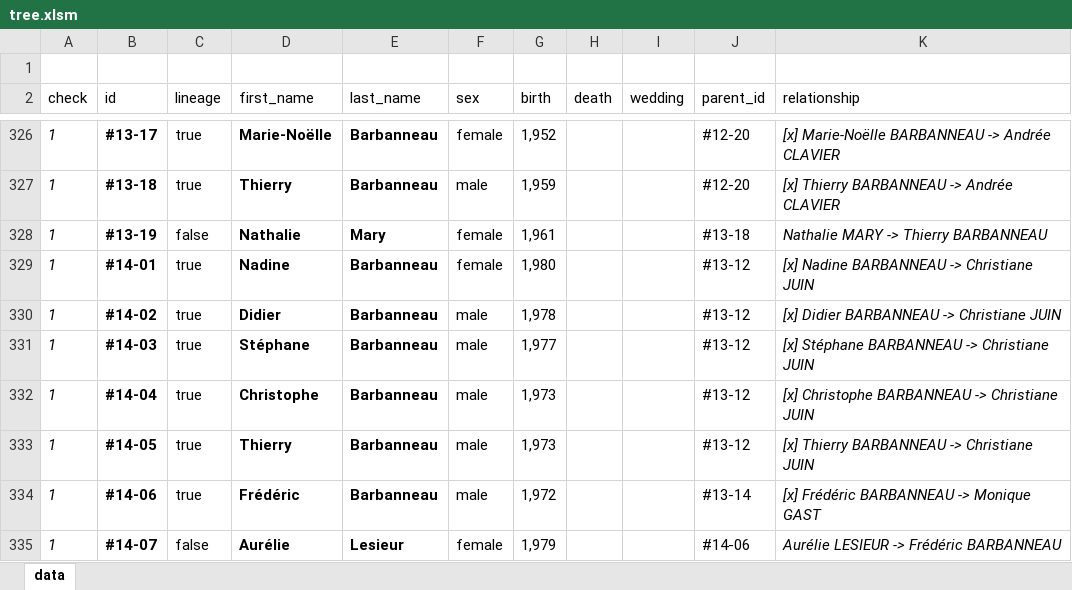
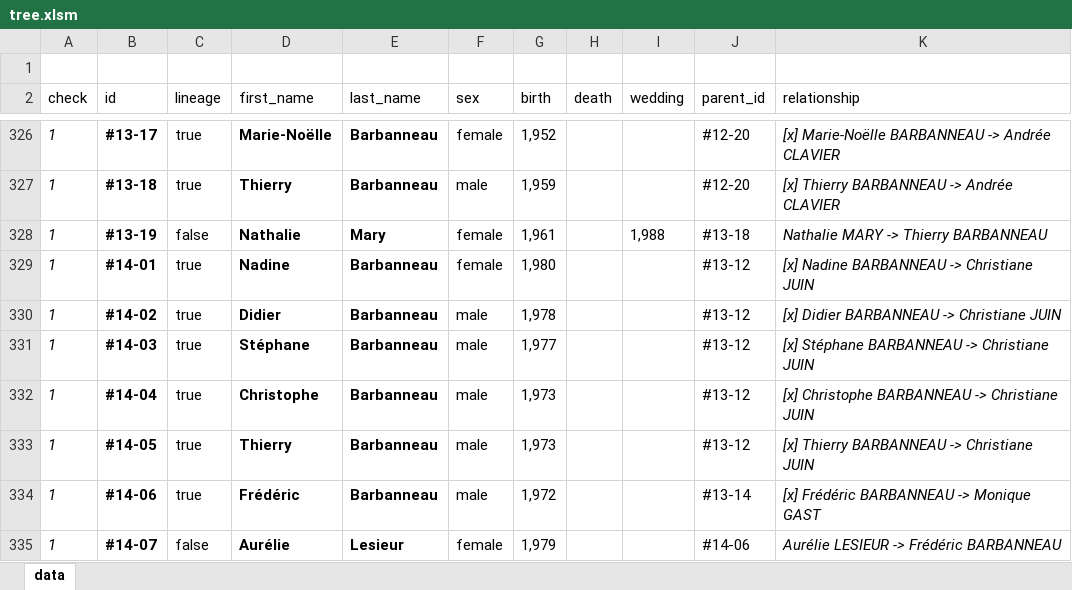
Before and after one commit to rodolphebarbanneau/family-tree, an Excel workbook: src/script/data/tree.xlsm, sheet data, drawn as a sheet; only a part is shown, gaps mark what is left out; values as stored, in another font and other column widths than the file's, no borders; charts and pictures and conditional formats and table styles not drawn; the diff names each change by its address in the sheet, - before the commit and + after, or states it on an @@ line.

```diff
--- a/src/script/data/tree.xlsm (sheet data)
+++ b/src/script/data/tree.xlsm (sheet data)
-I328 (wedding): (empty)
+I328 (wedding): 1,988
```
Also changed, not shown: 8 other files.
